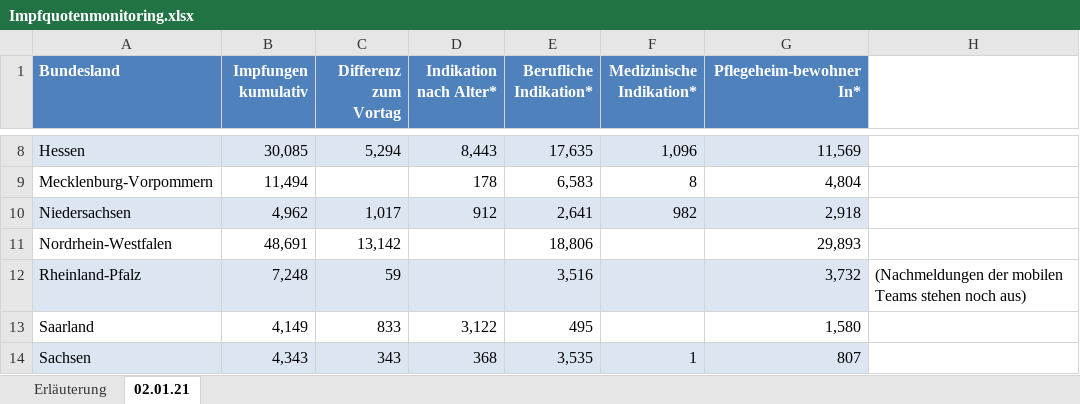
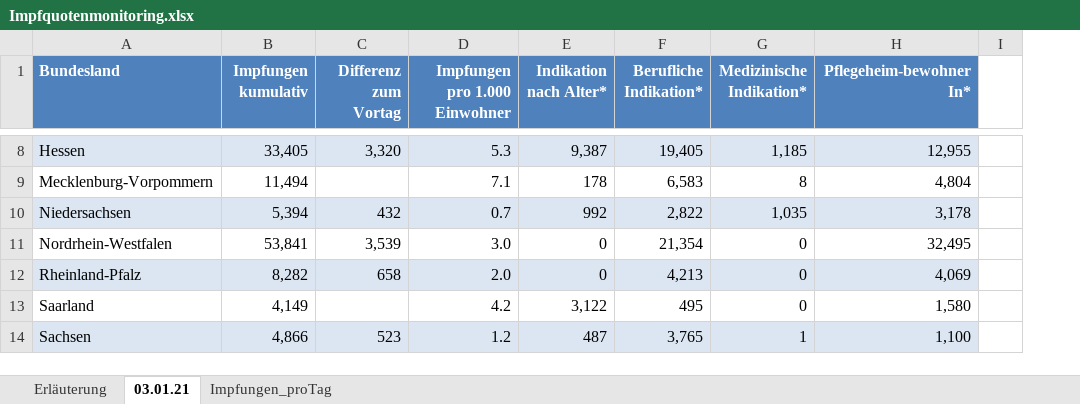
Before and after one commit to GarunWindtotem/Auswertung_Covid_19, an Excel workbook: input/Impfquotenmonitoring.xlsx, sheet 03.01.21, drawn as a sheet; only a part is shown, gaps mark what is left out; values as stored, in another font and other column widths than the file's, no borders; removed rows and columns are numbered as before the commit, all else as after; the diff covers the shown part only; the diff names each change by its address in the sheet, - before the commit and + after, or states it on an @@ line.

```diff
--- a/input/Impfquotenmonitoring.xlsx (sheet 03.01.21)
+++ b/input/Impfquotenmonitoring.xlsx (sheet 03.01.21)
-sheet tab: 02.01.21
+sheet tab: 03.01.21
+sheet tab: Impfungen_proTag
+column D (Impfungen pro 1.000 Einwohner), rows 8-14: 5.3 | 7.1 | 0.7 | 3.0 | 2.0 | 4.2 | 1.2
-column H, row 12: (Nachmeldungen der mobilen Teams stehen noch aus)
+column I, empty
-B8 (Impfungen kumulativ): 30,085
+B8 (Impfungen kumulativ): 33,405
-C8 (Differenz zum Vortag): 5,294
+C8 (Differenz zum Vortag): 3,320
-E8 (Indikation nach Alter*): 8,443
+E8 (Indikation nach Alter*): 9,387
-F8 (Berufliche Indikation*): 17,635
+F8 (Berufliche Indikation*): 19,405
-G8 (Medizinische Indikation*): 1,096
+G8 (Medizinische Indikation*): 1,185
-H8 (Pflegeheim-bewohnerIn*): 11,569
+H8 (Pflegeheim-bewohnerIn*): 12,955
-B10 (Impfungen kumulativ): 4,962
+B10 (Impfungen kumulativ): 5,394
-C10 (Differenz zum Vortag): 1,017
+C10 (Differenz zum Vortag): 432
-E10 (Indikation nach Alter*): 912
+E10 (Indikation nach Alter*): 992
-F10 (Berufliche Indikation*): 2,641
+F10 (Berufliche Indikation*): 2,822
-G10 (Medizinische Indikation*): 982
+G10 (Medizinische Indikation*): 1,035
-H10 (Pflegeheim-bewohnerIn*): 2,918
+H10 (Pflegeheim-bewohnerIn*): 3,178
-B11 (Impfungen kumulativ): 48,691
+B11 (Impfungen kumulativ): 53,841
-C11 (Differenz zum Vortag): 13,142
+C11 (Differenz zum Vortag): 3,539
-E11:E12 (Indikation nach Alter*): (empty)
+E11:E12 (Indikation nach Alter*): 0
-F11 (Berufliche Indikation*): 18,806
+F11 (Berufliche Indikation*): 21,354
-G11:G13 (Medizinische Indikation*): (empty)
+G11:G13 (Medizinische Indikation*): 0
-H11 (Pflegeheim-bewohnerIn*): 29,893
+H11 (Pflegeheim-bewohnerIn*): 32,495
-B12 (Impfungen kumulativ): 7,248
+B12 (Impfungen kumulativ): 8,282
-C12 (Differenz zum Vortag): 59
+C12 (Differenz zum Vortag): 658
-F12 (Berufliche Indikation*): 3,516
+F12 (Berufliche Indikation*): 4,213
-H12 (Pflegeheim-bewohnerIn*): 3,732
+H12 (Pflegeheim-bewohnerIn*): 4,069
-C13 (Differenz zum Vortag): 833
+C13 (Differenz zum Vortag): (empty)
-B14 (Impfungen kumulativ): 4,343
+B14 (Impfungen kumulativ): 4,866
-C14 (Differenz zum Vortag): 343
+C14 (Differenz zum Vortag): 523
-E14 (Indikation nach Alter*): 368
+E14 (Indikation nach Alter*): 487
-F14 (Berufliche Indikation*): 3,535
+F14 (Berufliche Indikation*): 3,765
-H14 (Pflegeheim-bewohnerIn*): 807
+H14 (Pflegeheim-bewohnerIn*): 1,100
```
Also changed, not shown: 49 edited cells elsewhere in this sheet, sheet Erläuterung, 2 other files.
